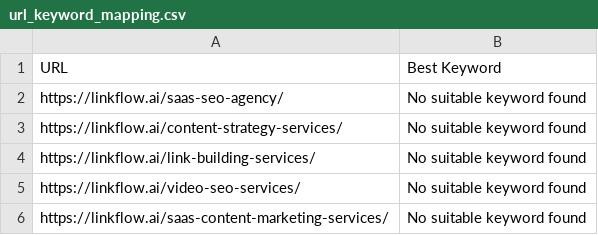
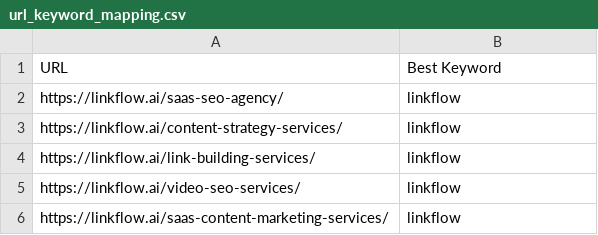
Before and after one commit to nc-0894/ahrefs-api-testing, a CSV file: url_keyword_mapping.csv, drawn as a sheet.

```diff
--- a/url_keyword_mapping.csv
+++ b/url_keyword_mapping.csv
@@ -1,6 +1,6 @@
 URL,Best Keyword
-https://linkflow.ai/saas-seo-agency/,No suitable keyword found
-https://linkflow.ai/content-strategy-services/,No suitable keyword found
-https://linkflow.ai/link-building-services/,No suitable keyword found
-https://linkflow.ai/video-seo-services/,No suitable keyword found
-https://linkflow.ai/saas-content-marketing-services/,No suitable keyword found
+https://linkflow.ai/saas-seo-agency/,linkflow
+https://linkflow.ai/content-strategy-services/,linkflow
+https://linkflow.ai/link-building-services/,linkflow
+https://linkflow.ai/video-seo-services/,linkflow
+https://linkflow.ai/saas-content-marketing-services/,linkflow
```
Also changed, not shown: 1 other file.
